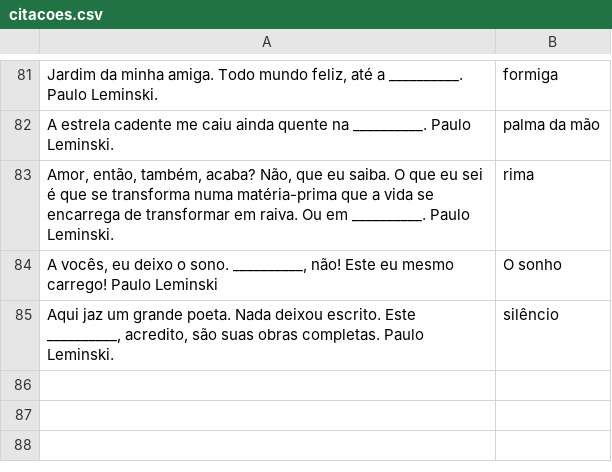
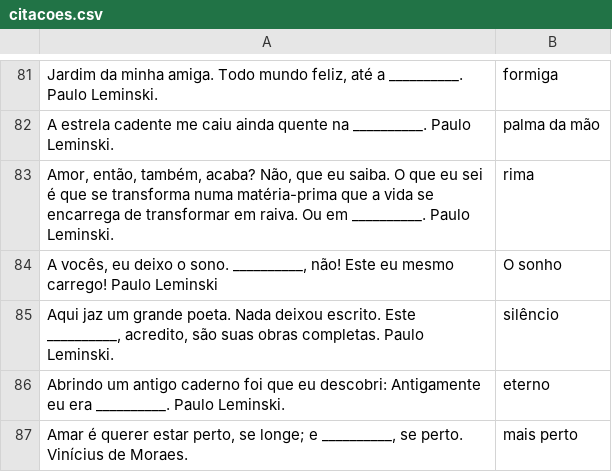
Before and after one commit to marcotmarcot/citacoes, a CSV file: citacoes.csv, drawn as a sheet; only a part is shown, gaps mark what is left out; the diff names each change by its address in the sheet, - before the commit and + after, or states it on an @@ line.

Commit message:
vinicius

```diff
--- a/citacoes.csv
+++ b/citacoes.csv
+row 86: Abrindo um antigo caderno foi que eu descobri: Antigamente eu era __________. Paulo Leminski. | eterno
+row 87: Amar é querer estar perto, se longe; e __________, se perto. Vinícius de Moraes. | mais perto
```
